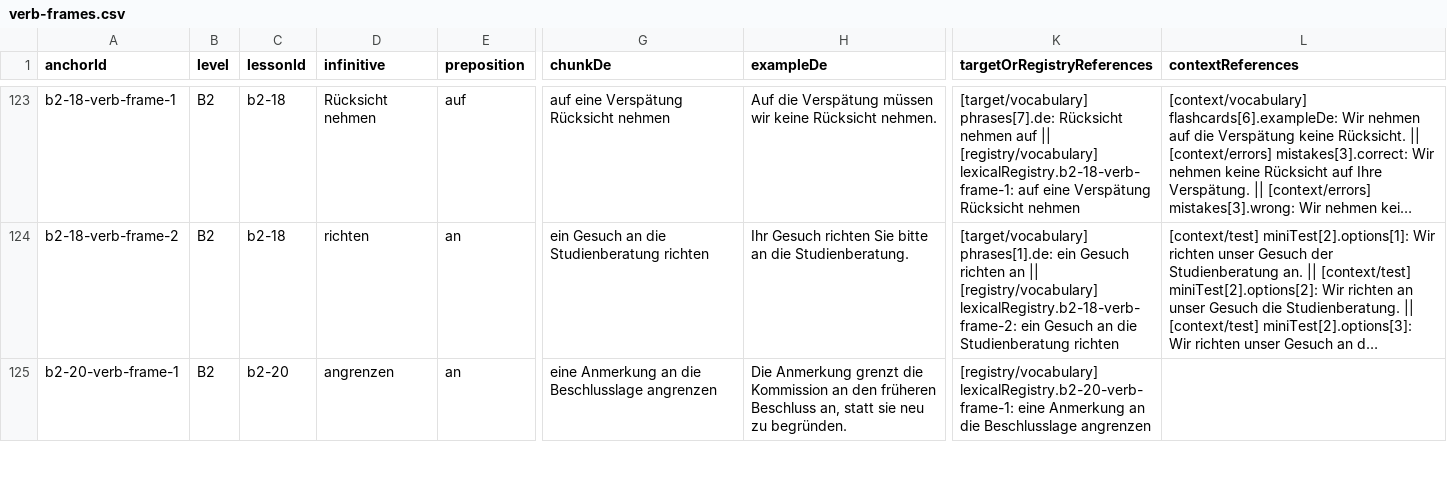
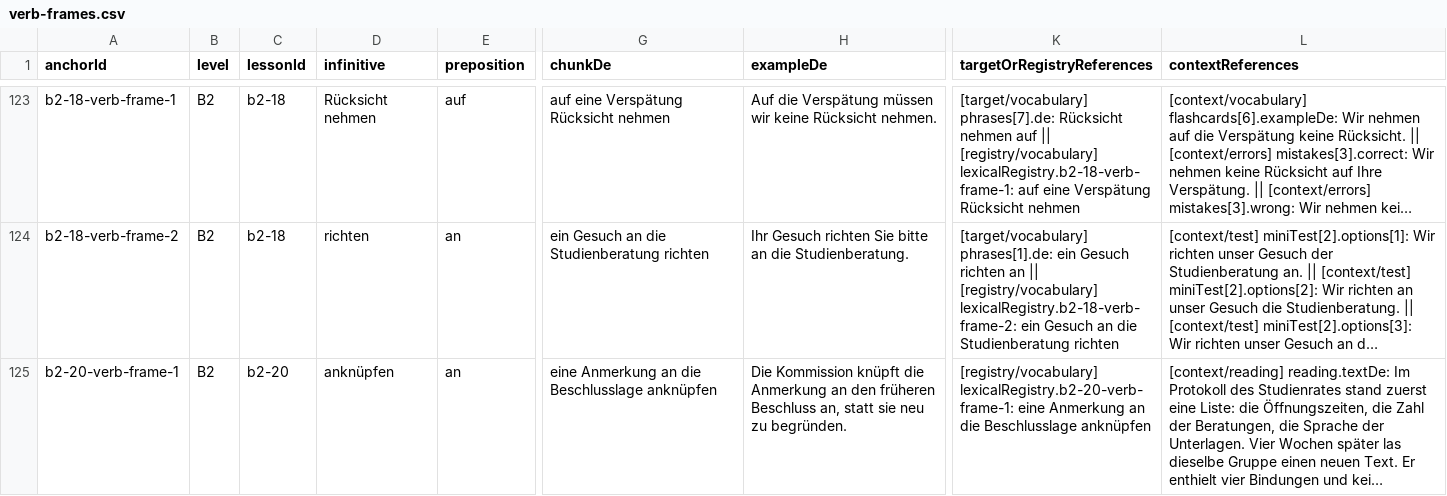
Before and after one commit to naderba69/wegberlin, a CSV file: reports/lexical-review-packet/verb-frames.csv, drawn as a sheet; only a part is shown, gaps mark what is left out; long unchanged cells end in …; the diff covers the shown part only; the diff names each change by its address in the sheet, - before the commit and + after, or states it on an @@ line.

```diff
--- a/reports/lexical-review-packet/verb-frames.csv
+++ b/reports/lexical-review-packet/verb-frames.csv
-D125 (infinitive): angrenzen
+D125 (infinitive): anknüpfen
-G125 (chunkDe): eine Anmerkung an die Beschlusslage angrenzen
+G125 (chunkDe): eine Anmerkung an die Beschlusslage anknüpfen
-H125 (exampleDe): Die Anmerkung grenzt die Kommission an den…
+H125 (exampleDe): Die Kommission knüpft die Anmerkung an den…
-K125 (targetOrRegistryReferences): …die Beschlusslage angrenzen
+K125 (targetOrRegistryReferences): …die Beschlusslage anknüpfen
-L125 (contextReferences): (empty)
+L125 (contextReferences): [context/reading] reading.textDe: Im Protokoll des Studienrates stand zuerst eine Liste: die Öffnungszeiten, die Zahl der Beratungen, die Sprache der Unterlagen. Vier Wochen später las dieselbe Gruppe einen neuen Text. Er enthielt vier Bindungen und kei…
```
Also changed, not shown: 12 edited cells elsewhere in this file, reports/lexical-review-packet/frame-quality-targets.csv, reports/lexical-review-packet/noun-anchors.csv, 39 other files.
